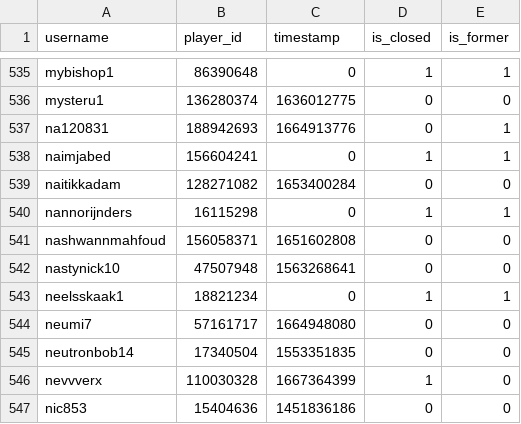
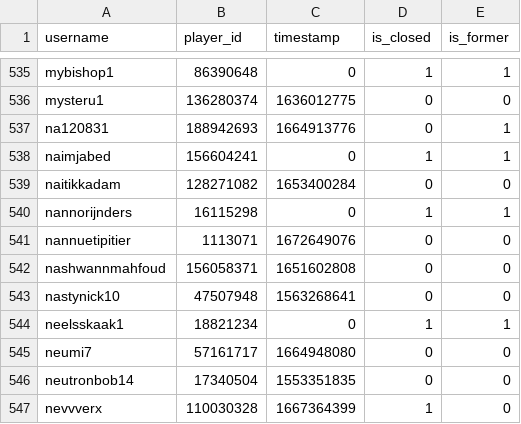
Before and after one commit to Sootopolis/tgbe-tools, a CSV file: members.csv, drawn as a sheet; only a part is shown, gaps mark what is left out; the shorter side is filled out with more unchanged rows.

```diff
--- a/members.csv
+++ b/members.csv
@@ -540,2 +540,3 @@ naitikkadam,128271082,1653400284,0,0
 nannorijnders,16115298,0,1,1
+nannuetipitier,1113071,1672649076,0,0
 nashwannmahfoud,156058371,1651602808,0,0
```
Also changed, not shown: 1 other file.
